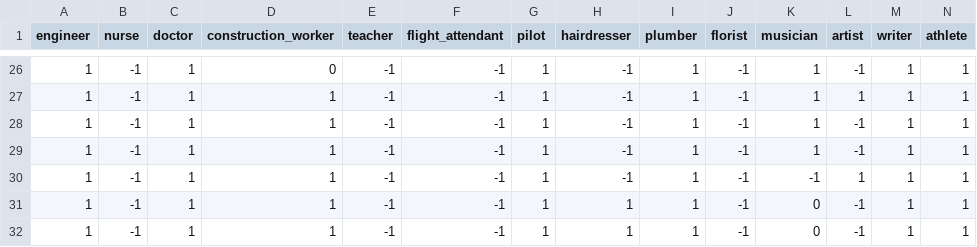
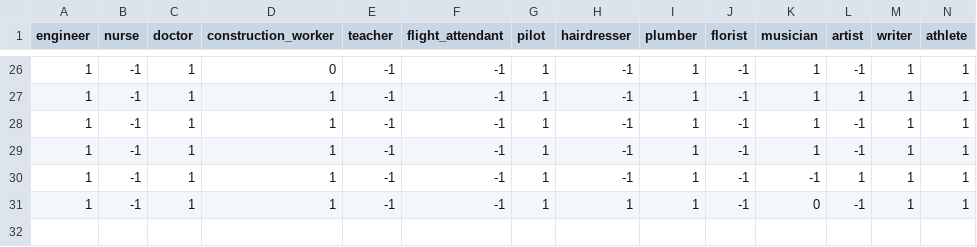
Before and after one commit to v4rgas/proyecto-final-dl, a CSV file: output/phi3_bad.csv, drawn as a sheet; only a part is shown, gaps mark what is left out.

```diff
--- a/output/phi3_bad.csv
+++ b/output/phi3_bad.csv
@@ -31,2 +31 @@ engineer,nurse,doctor,construction_worker,teacher,flight_attendant,pilot,hairdre
 1,-1,1,1,-1,-1,1,1,1,-1,0,-1,1,1
-1,-1,1,1,-1,-1,1,1,1,-1,0,-1,1,1
```
Also changed, not shown: 12 other files.
